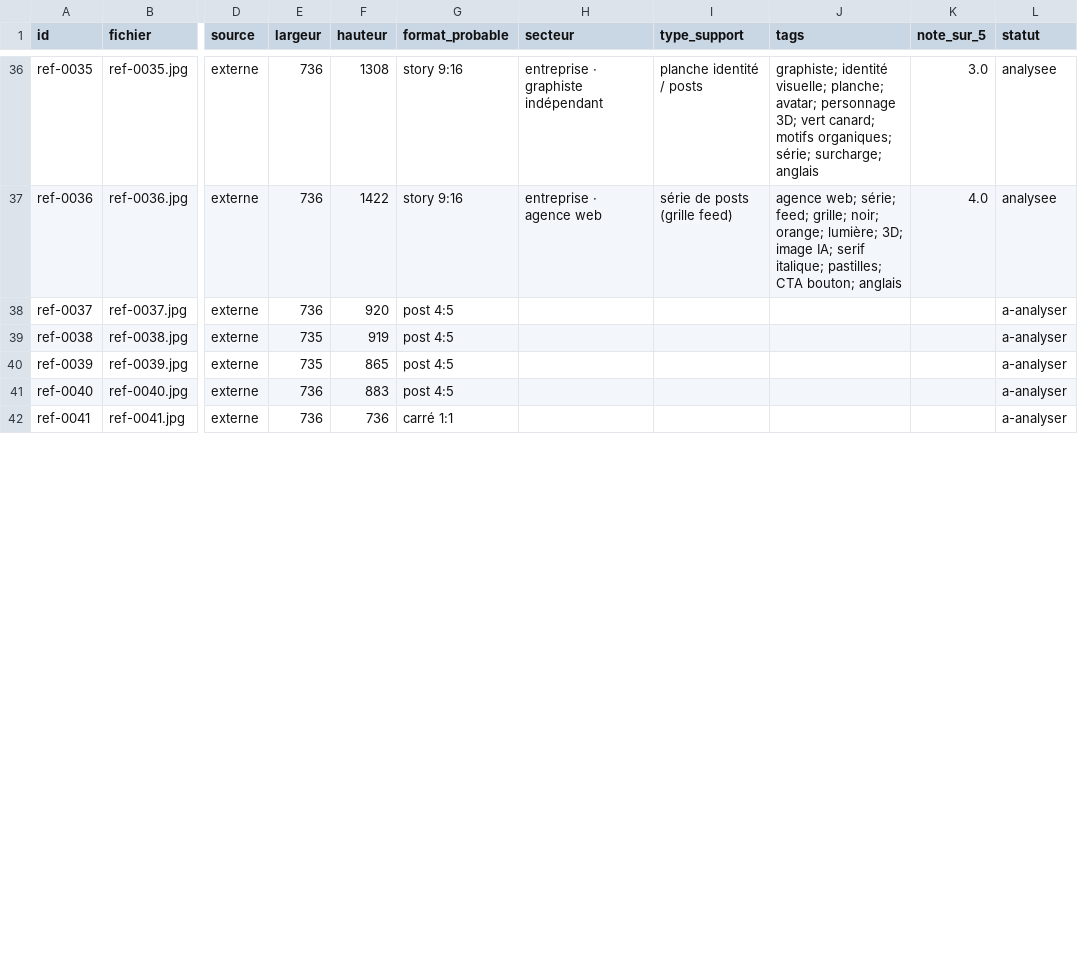
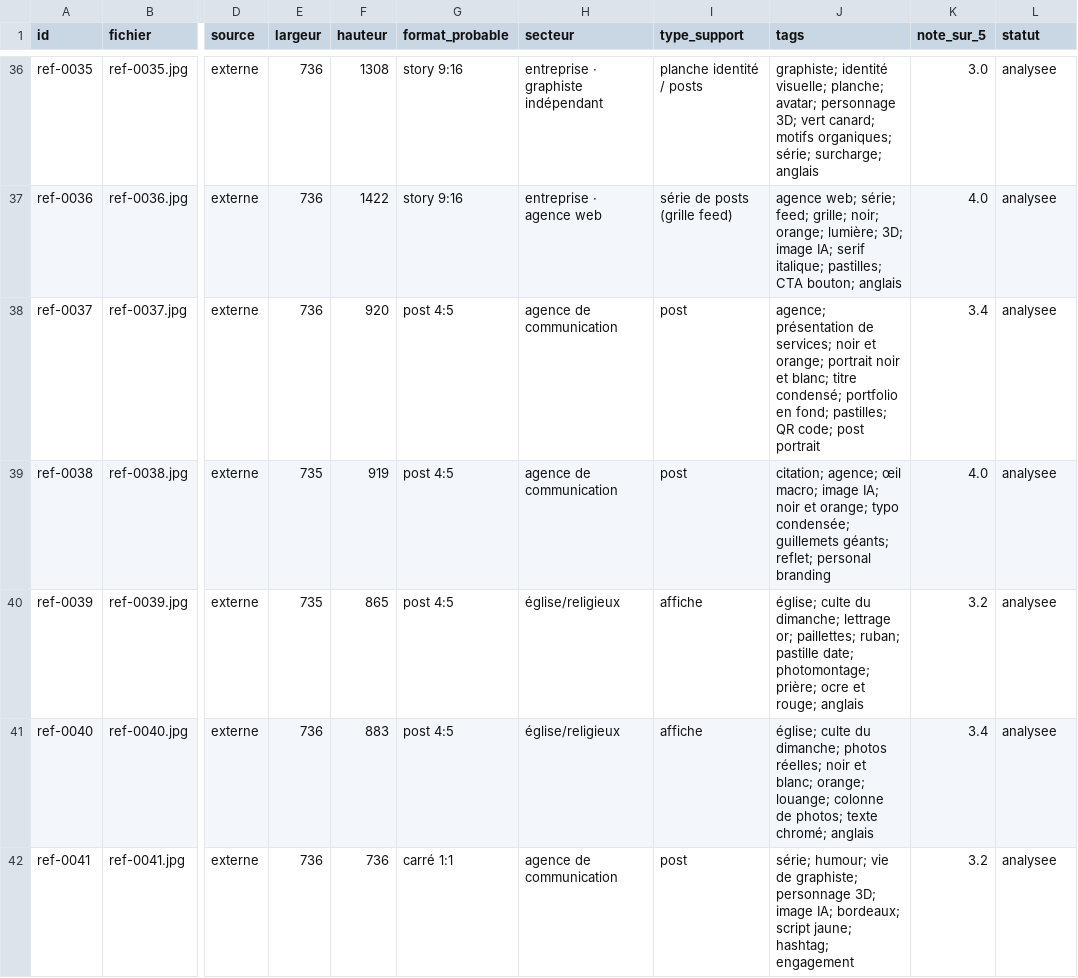
Before and after one commit to forlifeimprim-stack/FORLIFE, a CSV file: agence/inspiration/index.csv, drawn as a sheet; only a part is shown, gaps mark what is left out; the diff covers the shown part only; the diff names each change by its address in the sheet, - before the commit and + after, or states it on an @@ line.

```diff
--- a/agence/inspiration/index.csv
+++ b/agence/inspiration/index.csv
-H38:H39 (secteur): (empty)
+H38:H39 (secteur): agence de communication
-I38:I39 (type_support): (empty)
+I38:I39 (type_support): post
-J38 (tags): (empty)
+J38 (tags): agence; présentation de services; noir et orange; portrait noir et blanc; titre condensé; portfolio en fond; pastilles; QR code; post portrait
-K38 (note_sur_5): (empty)
+K38 (note_sur_5): 3.4
-L38:L42 (statut): a-analyser
+L38:L42 (statut): analysee
-J39 (tags): (empty)
+J39 (tags): citation; agence; œil macro; image IA; noir et orange; typo condensée; guillemets géants; reflet; personal branding
-K39 (note_sur_5): (empty)
+K39 (note_sur_5): 4.0
-H40:H41 (secteur): (empty)
+H40:H41 (secteur): église/religieux
-I40:I41 (type_support): (empty)
+I40:I41 (type_support): affiche
-J40 (tags): (empty)
+J40 (tags): église; culte du dimanche; lettrage or; paillettes; ruban; pastille date; photomontage; prière; ocre et rouge; anglais
-K40 (note_sur_5): (empty)
+K40 (note_sur_5): 3.2
-J41 (tags): (empty)
+J41 (tags): église; culte du dimanche; photos réelles; noir et blanc; orange; louange; colonne de photos; texte chromé; anglais
-K41 (note_sur_5): (empty)
+K41 (note_sur_5): 3.4
-H42 (secteur): (empty)
+H42 (secteur): agence de communication
-I42 (type_support): (empty)
+I42 (type_support): post
-J42 (tags): (empty)
+J42 (tags): série; humour; vie de graphiste; personnage 3D; image IA; bordeaux; script jaune; hashtag; engagement
-K42 (note_sur_5): (empty)
+K42 (note_sur_5): 3.2
```
Also changed, not shown: 65 edited cells elsewhere in this file, 18 other files.
